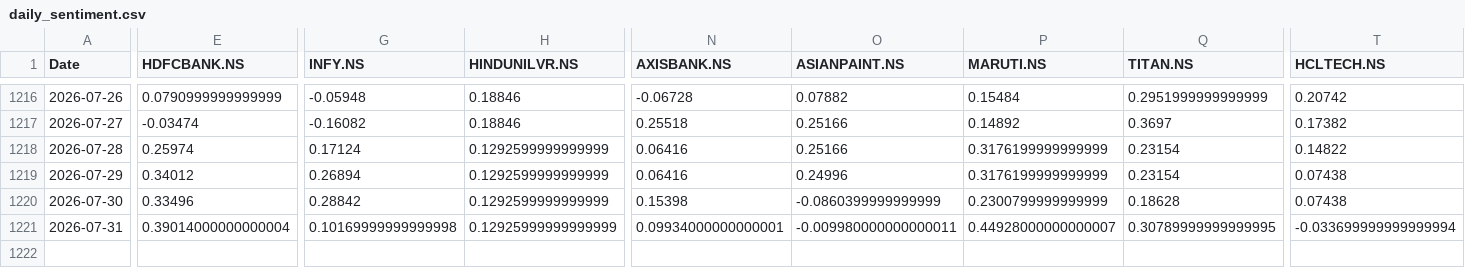
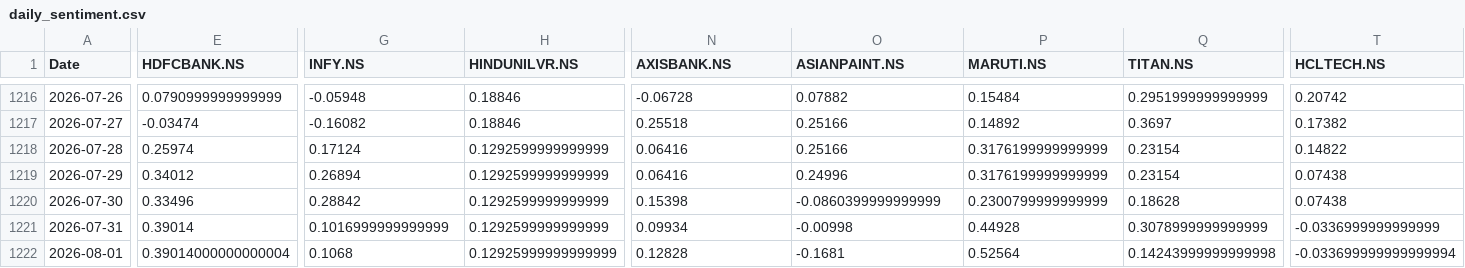
Before and after one commit to sxoham/STOCK-MARKET-TREND-ANALYZER, a CSV file: daily_sentiment.csv, drawn as a sheet; only a part is shown, gaps mark what is left out; rows hold the shown columns only; the diff names each change by its address in the sheet, - before the commit and + after, or states it on an @@ line.

```diff
--- a/daily_sentiment.csv
+++ b/daily_sentiment.csv
-E1221 (HDFCBANK.NS): 0.39014000000000004
+E1221 (HDFCBANK.NS): 0.39014
-G1221 (INFY.NS): 0.10169999999999998
+G1221 (INFY.NS): 0.1016999999999999
-H1221 (HINDUNILVR.NS): 0.12925999999999999
+H1221 (HINDUNILVR.NS): 0.1292599999999999
-N1221 (AXISBANK.NS): 0.09934000000000001
+N1221 (AXISBANK.NS): 0.09934
-O1221 (ASIANPAINT.NS): -0.009980000000000011
+O1221 (ASIANPAINT.NS): -0.00998
-P1221 (MARUTI.NS): 0.44928000000000007
+P1221 (MARUTI.NS): 0.44928
-Q1221 (TITAN.NS): 0.30789999999999995
+Q1221 (TITAN.NS): 0.3078999999999999
-T1221 (HCLTECH.NS): -0.033699999999999994
+T1221 (HCLTECH.NS): -0.0336999999999999
+row 1222: 2026-08-01 | 0.39014000000000004 | 0.1068 | 0.12925999999999999 | 0.12828 | -0.1681 | 0.52564 | 0.14243999999999998 | -0.033699999999999994
```
Also changed, not shown: stock_models_optionB/training_summary.csv, 10 other files.
